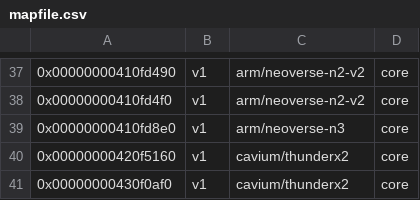
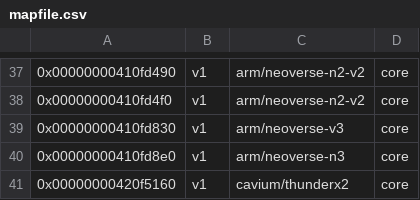
Before and after one commit to googleprodkernel/linux-perf, a CSV file: tools/perf/pmu-events/arch/arm64/mapfile.csv, drawn as a sheet; only a part is shown, gaps mark what is left out; the shorter side is filled out with more unchanged rows.

```diff
--- a/tools/perf/pmu-events/arch/arm64/mapfile.csv
+++ b/tools/perf/pmu-events/arch/arm64/mapfile.csv
@@ -38,2 +38,3 @@
 0x00000000410fd4f0,v1,arm/neoverse-n2-v2,core
+0x00000000410fd830,v1,arm/neoverse-v3,core
 0x00000000410fd8e0,v1,arm/neoverse-n3,core
```
Also changed, not shown: 18 other files.
